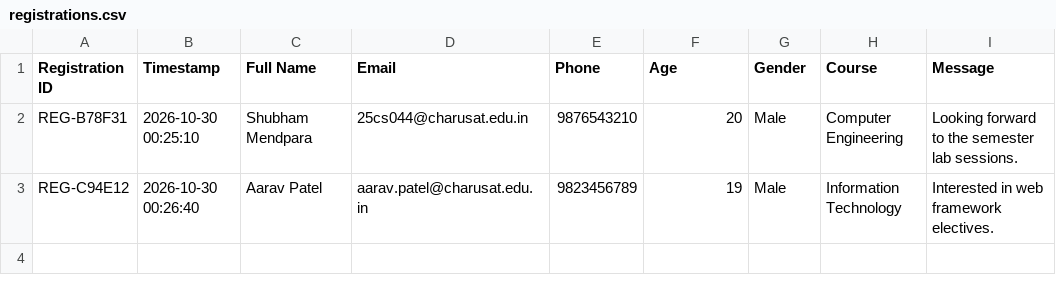
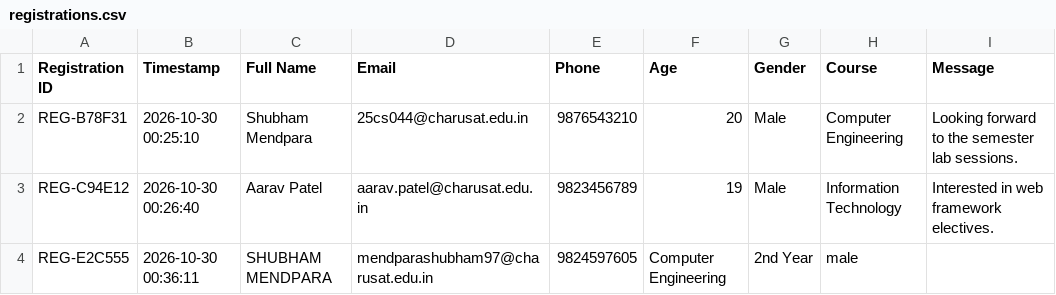
Before and after one commit to cs-cspit/25CS044_WDF_PROJECT, a CSV file: php-form-handling/data/registrations.csv, drawn as a sheet.

```diff
--- a/php-form-handling/data/registrations.csv
+++ b/php-form-handling/data/registrations.csv
@@ -3 +3,2 @@ REG-B78F31,2026-10-30 00:25:10,Shubham Mendpara,25cs044@charusat.edu.in,98765432
 REG-C94E12,2026-10-30 00:26:40,Aarav Patel,aarav.patel@charusat.edu.in,9823456789,19,Male,Information Technology,Interested in web framework electives.
+REG-E2C555,2026-10-30 00:36:11,SHUBHAM MENDPARA,mendparashubham97@charusat.edu.in,9824597605,Computer Engineering,2nd Year,male
```
Also changed, not shown: 21 other files.
